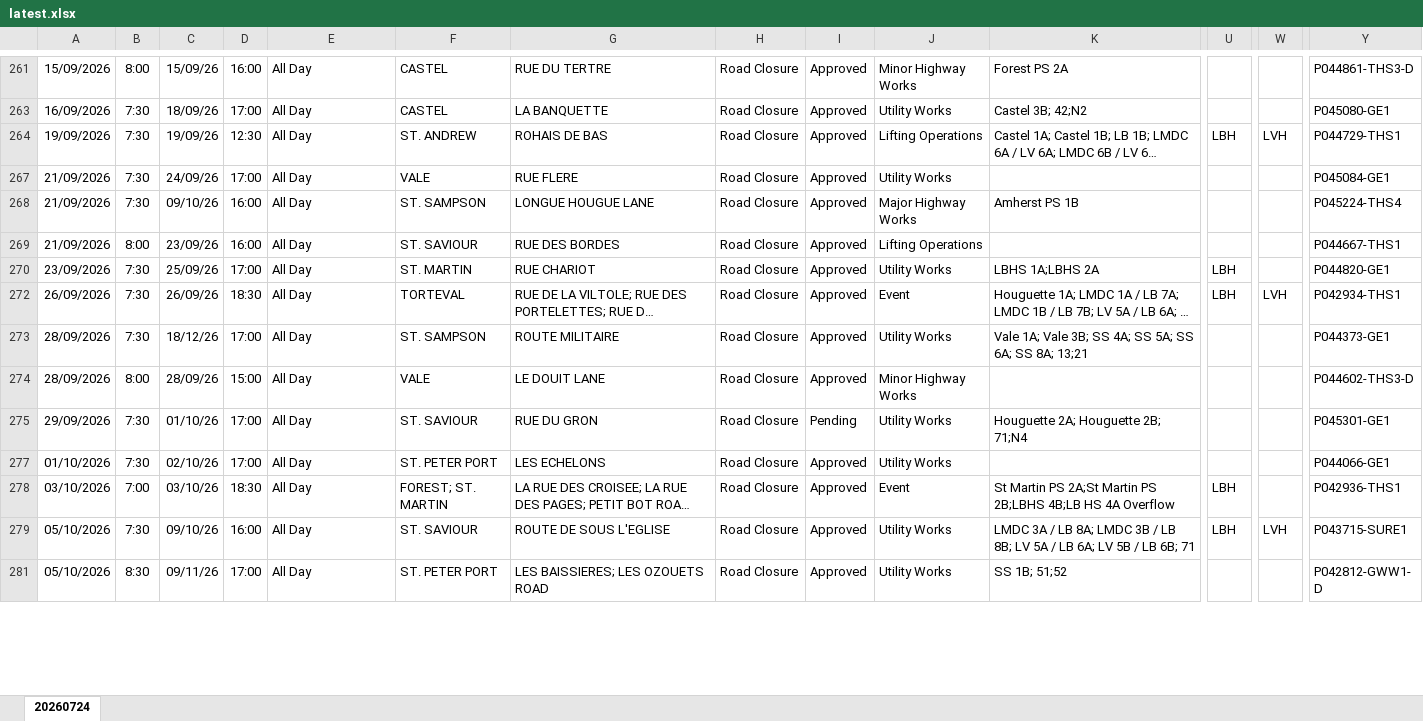
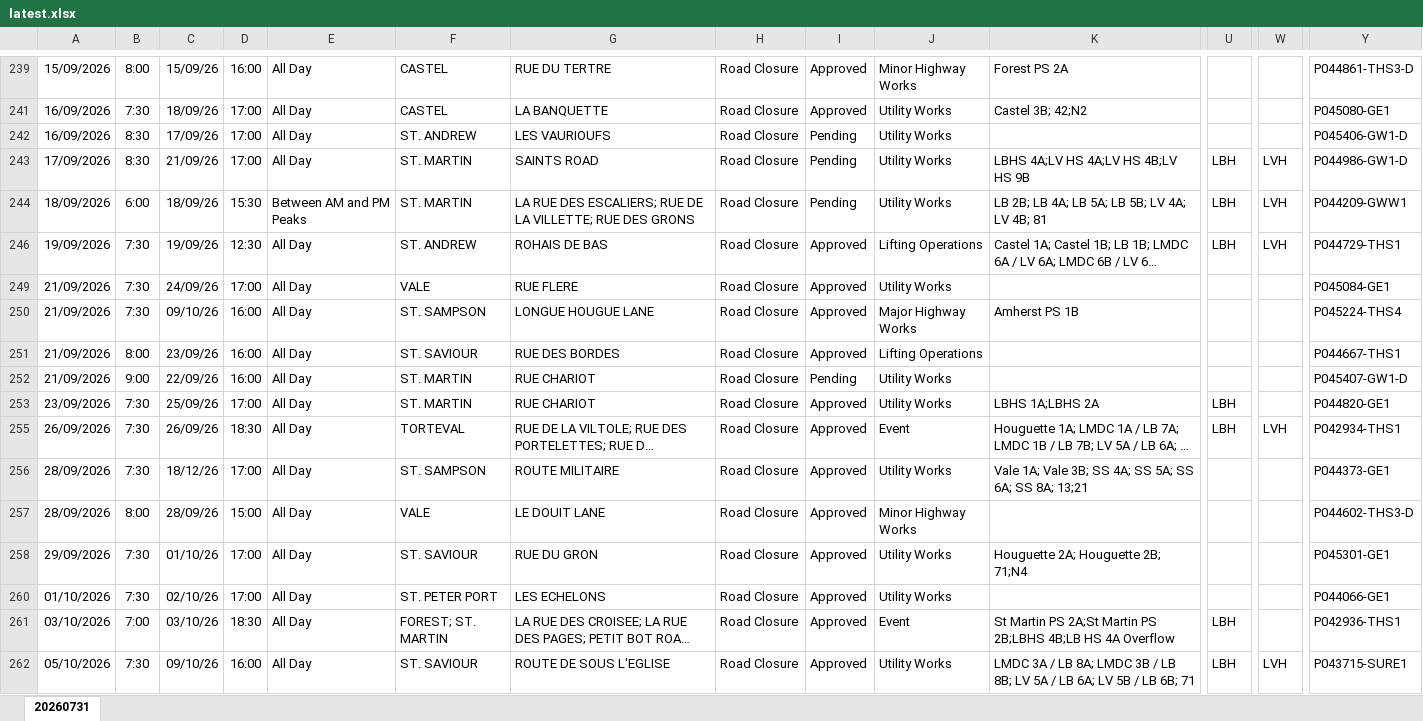
Before and after one commit to The-Quarry/guernsey-roadworks, an Excel workbook: latest.xlsx, sheet 20260731, drawn as a sheet; only a part is shown, gaps mark what is left out; the shorter side is filled out with more unchanged rows; long unchanged cells end in …; values as stored, in another font and other column widths than the file's, no borders; addresses are those after the commit; rows hold the shown columns only; the diff covers the shown part only; the diff names each change by its address in the sheet, - before the commit and + after, or states it on an @@ line.

```diff
--- a/latest.xlsx (sheet 20260731)
+++ b/latest.xlsx (sheet 20260731)
-sheet tab: 20260724
+sheet tab: 20260731
+row 242: 16/09/2026 | 8:30 | 17/09/26 | 17:00 | All Day | ST. ANDREW | LES VAURIOUFS | Road Closure | Pending | Utility Works |  |  |  | P045406-GW1-D
+row 243: 17/09/2026 | 8:30 | 21/09/26 | 17:00 | All Day | ST. MARTIN | SAINTS ROAD | Road Closure | Pending | Utility Works | LBHS 4A;LV HS 4A;LV HS 4B;LV HS 9B | LBH | LVH | P044986-GW1-D
+row 244: 18/09/2026 | 6:00 | 18/09/26 | 15:30 | Between AM and PM Peaks | ST. MARTIN | LA RUE DES ESCALIERS; RUE DE LA VILLETTE; RUE DES GRONS | Road Closure | Pending | Utility Works | LB 2B; LB 4A; LB 5A; LB 5B; LV 4A; LV 4B; 81 | LBH | LVH | P044209-GWW1
+row 252: 21/09/2026 | 9:00 | 22/09/26 | 16:00 | All Day | ST. MARTIN | RUE CHARIOT | Road Closure | Pending | Utility Works |  |  |  | P045407-GW1-D
-I258: Pending
+I258: Approved
```
Also changed, not shown: 18 added rows, 21 removed rows and 44 edited cells elsewhere in this sheet, hidden cells.
